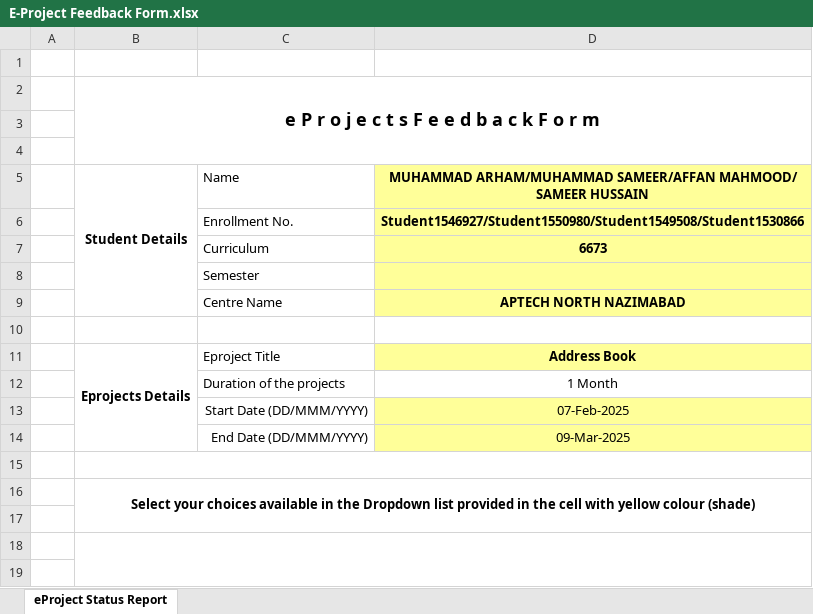
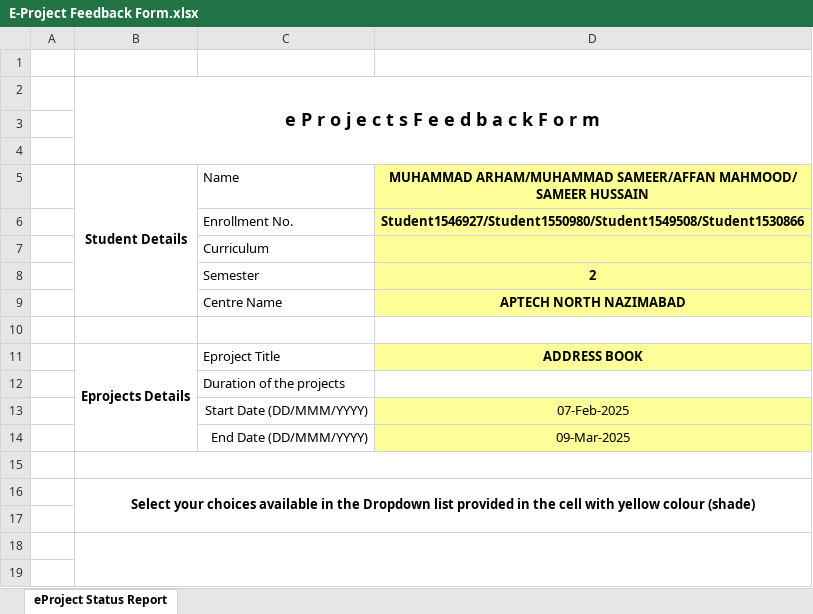
Before and after one commit to Konete326/Address-book, an Excel workbook: Documentation/E-Project Feedback Form.xlsx, sheet eProject Status Report, drawn as a sheet; only a part is shown; values as stored, in another font and other column widths than the file's, no borders; removed rows and columns are numbered as before the commit, all else as after; the diff names each change by its address in the sheet, - before the commit and + after, or states it on an @@ line.

```diff
--- a/Documentation/E-Project Feedback Form.xlsx (sheet eProject Status Report)
+++ b/Documentation/E-Project Feedback Form.xlsx (sheet eProject Status Report)
-row 7:  |  | Curriculum | 6673
-C7: Semester
+C7: Curriculum
+row 8:  |  | Semester | 2
-D11: Address Book
+D11: ADDRESS BOOK
-D12: 1 Month
+D12: (empty)
```
Also changed, not shown: 5 other files.
